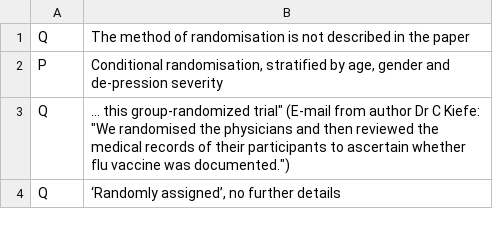
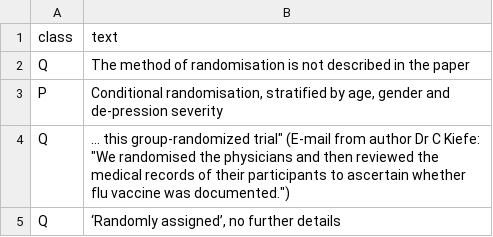
Before and after one commit to kobkrit/HTA, a CSV file: SelectionBias.csv, drawn as a sheet; only a part is shown.

Commit message:
Update SelectionBias.csv

```diff
--- a/SelectionBias.csv
+++ b/SelectionBias.csv
@@ -1 +1,2 @@
+class,text
 Q,The method of randomisation is not described in the paper
```
